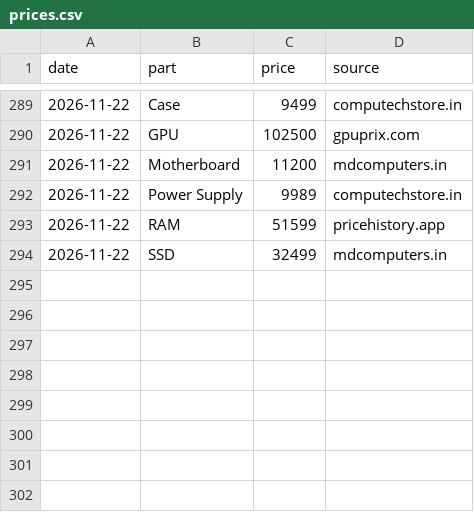
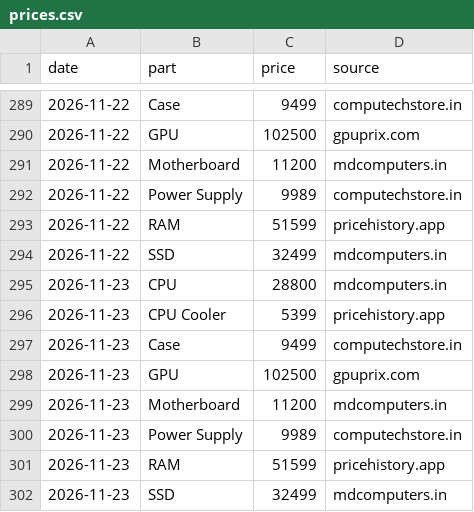
Before and after one commit to aashutosh2102/pc-price-tracker, a CSV file: data/prices.csv, drawn as a sheet; only a part is shown, gaps mark what is left out.

```diff
--- a/data/prices.csv
+++ b/data/prices.csv
@@ -294 +294,9 @@ date,part,price,source
 2026-11-22,SSD,32499,mdcomputers.in
+2026-11-23,CPU,28800,mdcomputers.in
+2026-11-23,CPU Cooler,5399,pricehistory.app
+2026-11-23,Case,9499,computechstore.in
+2026-11-23,GPU,102500,gpuprix.com
+2026-11-23,Motherboard,11200,mdcomputers.in
+2026-11-23,Power Supply,9989,computechstore.in
+2026-11-23,RAM,51599,pricehistory.app
+2026-11-23,SSD,32499,mdcomputers.in
```
Also changed, not shown: data/history.csv, data/market_history.csv, 4 other files.
